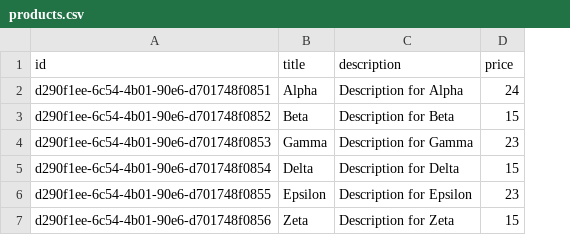
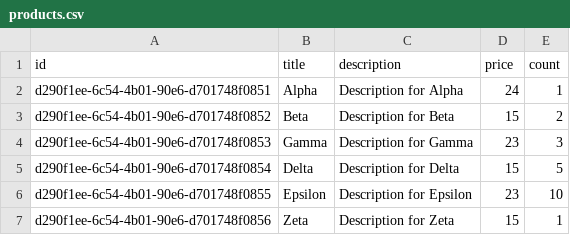
Before and after one commit to IgorOsa/nodejs-aws-shop-be, a CSV file: backend/products.csv, drawn as a sheet; the diff names each change by its address in the sheet, - before the commit and + after, or states it on an @@ line.

```diff
--- a/backend/products.csv
+++ b/backend/products.csv
+column E (count), rows 2-7: 1 | 2 | 3 | 5 | 10 | 1
```
Also changed, not shown: 16 other files.
